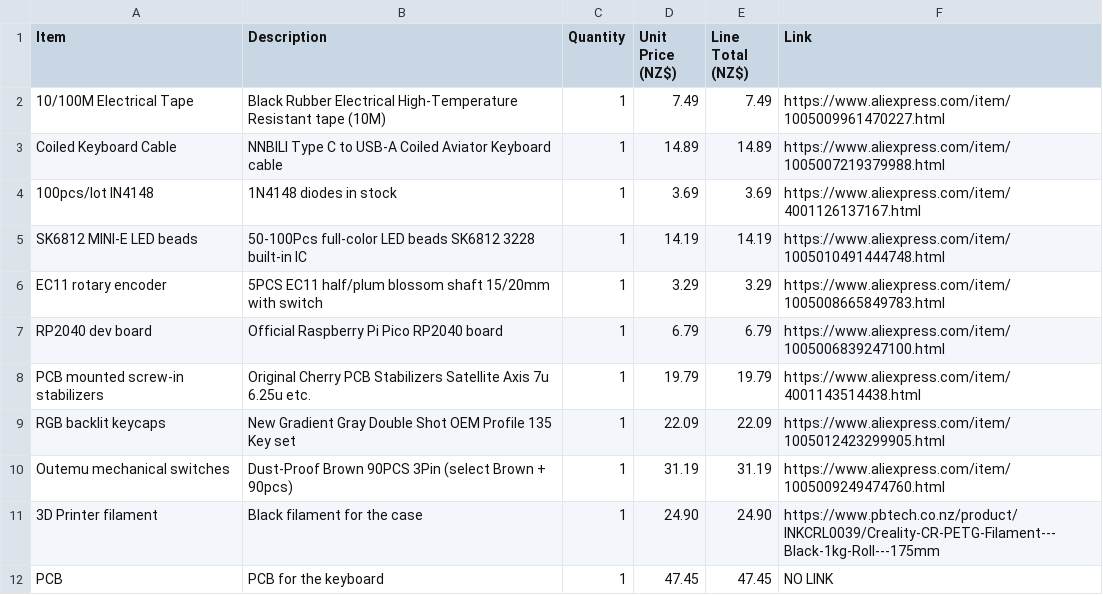
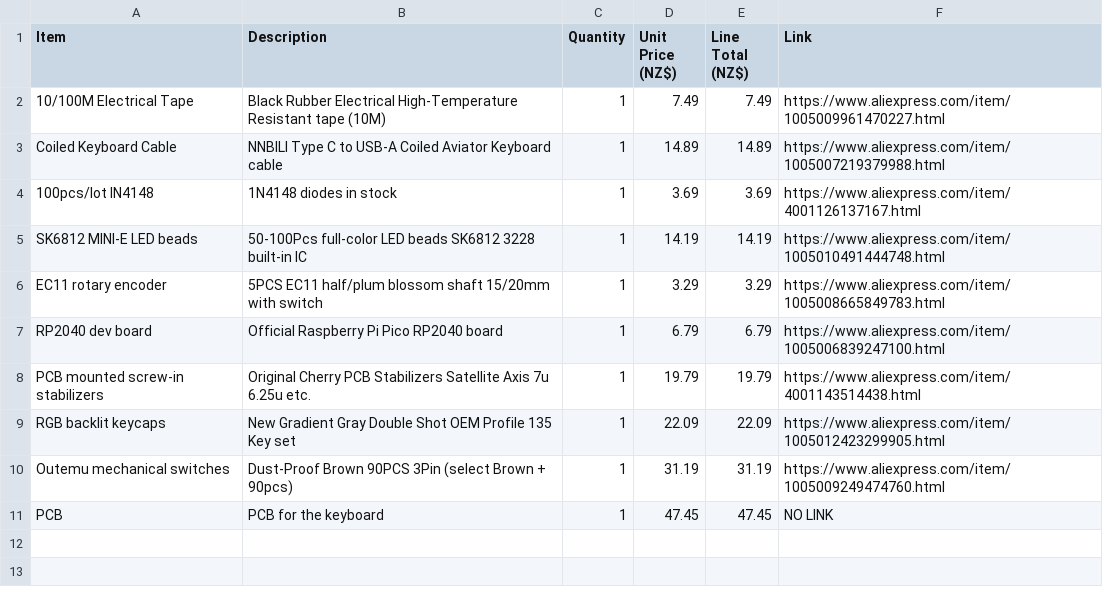
Before and after one commit to ItsHotdogFred/my-keeboard, a CSV file: BOM.csv, drawn as a sheet; the diff names each change by its address in the sheet, - before the commit and + after, or states it on an @@ line.

Commit message:
Update BOM.csv

```diff
--- a/BOM.csv
+++ b/BOM.csv
-row 11: 3D Printer filament | Black filament for the case | 1 | 24.90 | 24.90 | https://www.pbtech.co.nz/product/INKCRL0039/Creality-CR-PETG-Filament---Black-1kg-Roll---175mm
```
